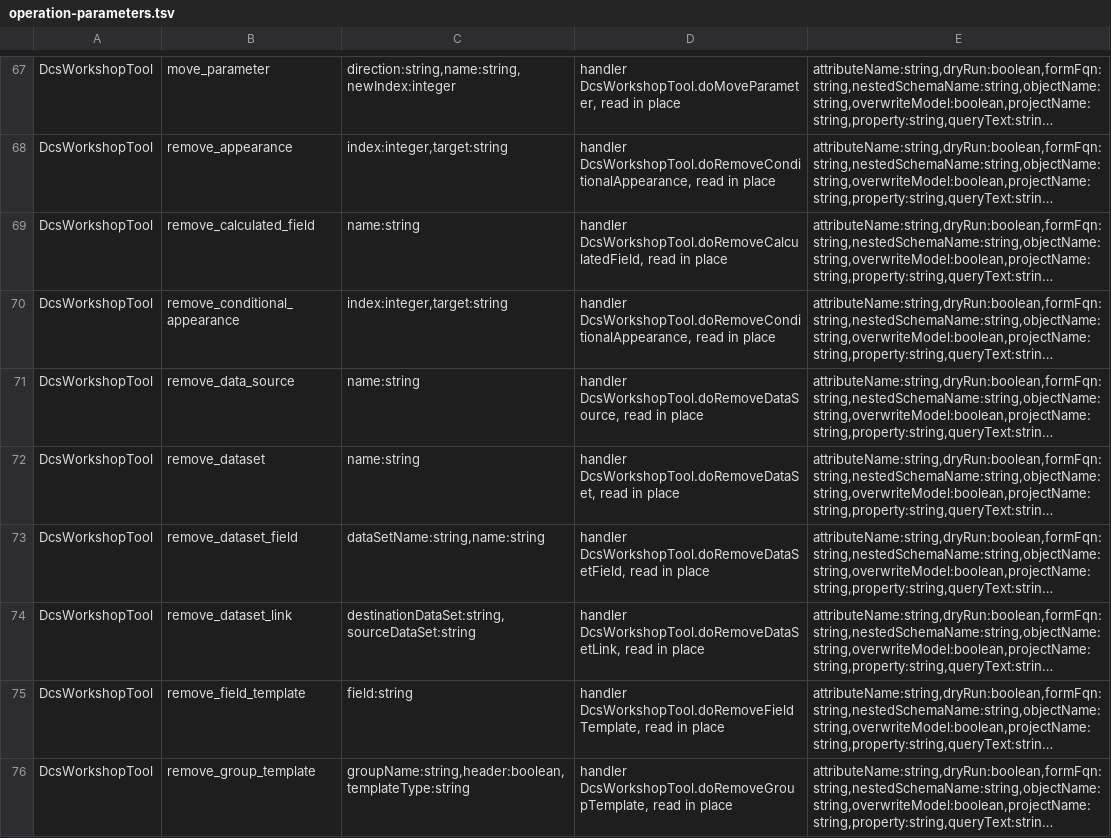
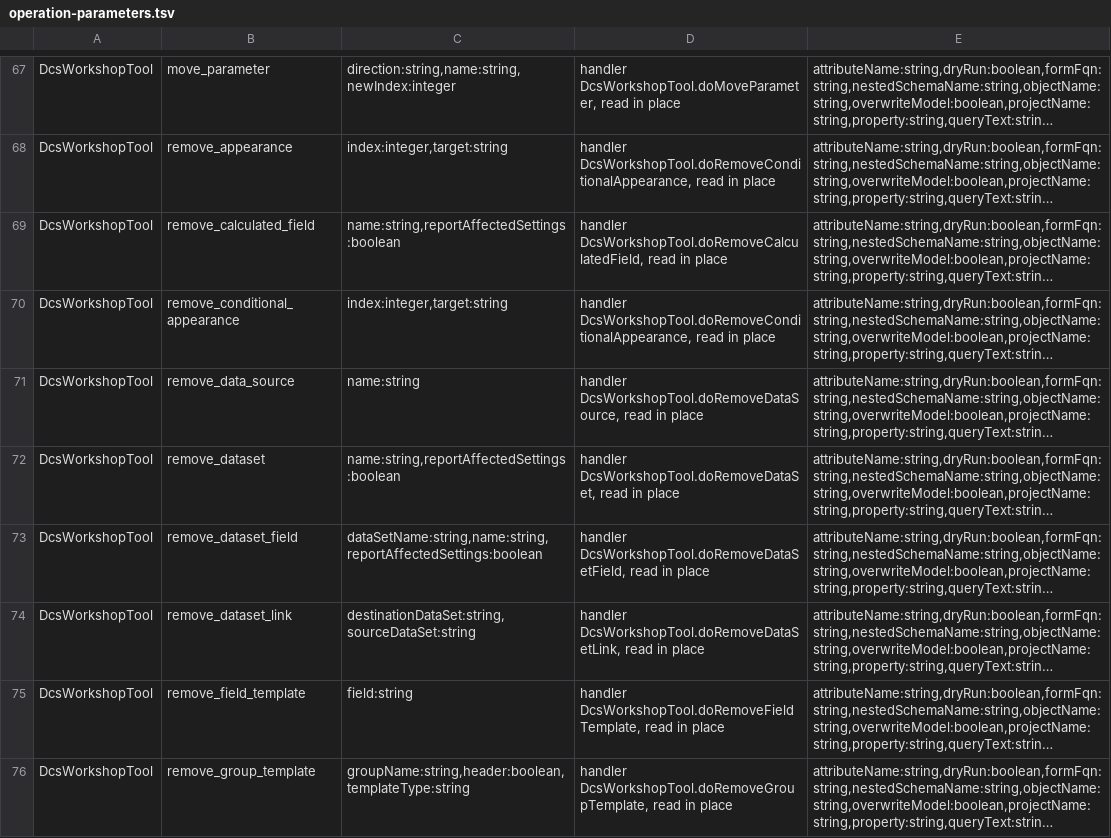
Before and after one commit to Desko77/ai-edt, a TSV file: mcp/bundles/ru.aiedt.mcp.server/schema/operation-parameters.tsv, drawn as a sheet; only a part is shown, gaps mark what is left out; long unchanged cells end in …; the diff covers the shown part only; the diff names each change by its address in the sheet, - before the commit and + after, or states it on an @@ line.

Commit message:
List settings that still reference a removed composition element.
Removing a dataset, a dataset field, a parameter, a calculated field or a total field reads every settings variant and reports the selection, order, filter, structure, conditional appearance and data parameters that still name it. The settings are left as they are. reportAffectedSettings defaults to true; false omits the list.

```diff
--- a/mcp/bundles/ru.aiedt.mcp.server/schema/operation-parameters.tsv
+++ b/mcp/bundles/ru.aiedt.mcp.server/schema/operation-parameters.tsv
-C69: name:string
+C69: name:string,reportAffectedSettings:boolean
-C72: name:string
+C72: name:string,reportAffectedSettings:boolean
-C73: dataSetName:string,name:string
+C73: dataSetName:string,name:string,reportAffectedSettings:boolean
```
Also changed, not shown: 9 edited cells elsewhere in this file, 9 other files.
